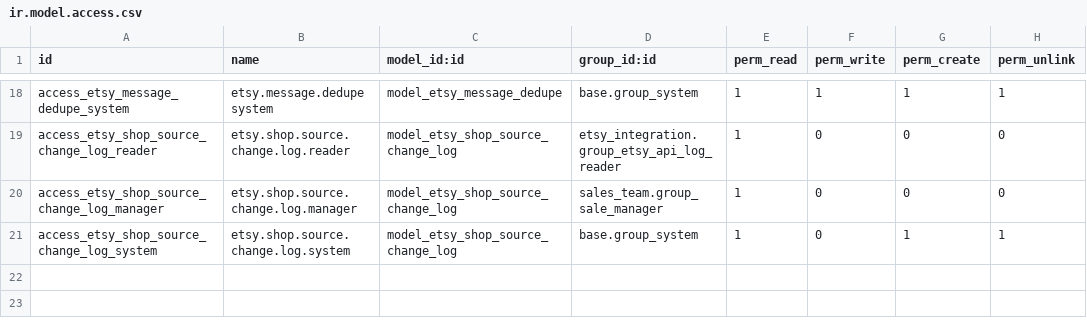
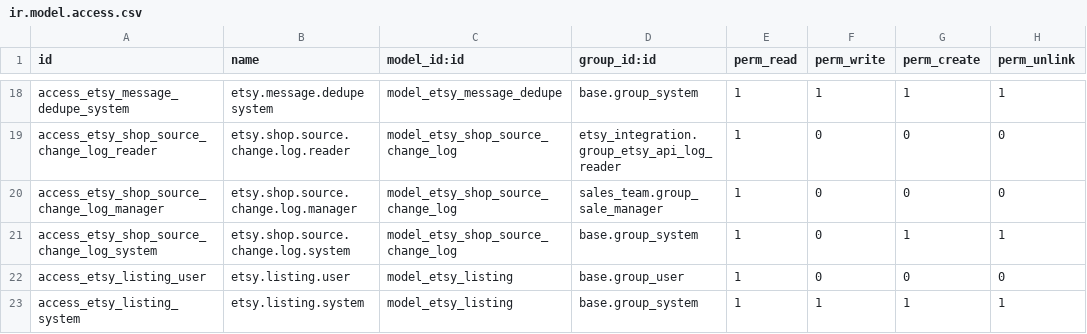
Before and after one commit to baoha-erptek/odoo, a CSV file: custom_addons/etsy_integration/security/ir.model.access.csv, drawn as a sheet; only a part is shown, gaps mark what is left out; the diff names each change by its address in the sheet, - before the commit and + after, or states it on an @@ line.

Commit message:
[etsy_integration] feat(P-LIST-PULL): Etsy listing metadata ingest
Spec 008 Slice 1 (US1) per ADR-013. Read-only listing metadata pull;
variant inventory + SKU mapping are Slice 2 (P-LIST-INV-PULL).

- models/etsy_listing.py: standalone Model (ADR-013, not _inherits),
  soft-delete-absent, C-LIST-001 UNIQUE mirrored in init() raw SQL
  (Odoo 19 made _sql_constraints inert — init() is now sole enforcement)
- services/etsy_listing_adapter.py: paginated fetch (mirrors
  EtsyApiAdapter next_offset idiom), ORM-free, per-call lifecycle
- _cron_sync_listings: 5-min, FR-017 _is_system() gate before side
  effects, active_source='api' filter, per-shop swallow-and-continue
- etsy.api.log audit source='listing_pull' (success + error path)
- ACL: etsy.listing read group_user / write group_system
- cron appended to existing ir_cron_data.xml (house convention vs
  tasks.md T005 new-file — logged in findings)

13 tests (5 Phase-1 DB + 8 Phase-2 ORM) RED->GREEN; full
etsy_integration 512 tests 0 failed/0 error; -u exit 0.
code-reviewer 0 CRITICAL / 1 HIGH (datetime.utcfromtimestamp
deprecation) fixed naive-UTC; security-reviewer APPROVED.
Odoo-19 gotchas surfaced: _sql_constraints inert; groups_id->group_ids.

Tasks: T001-T011. Tracker P-LIST-PULL -> done; findings updated.

```diff
--- a/custom_addons/etsy_integration/security/ir.model.access.csv
+++ b/custom_addons/etsy_integration/security/ir.model.access.csv
+row 22: access_etsy_listing_user | etsy.listing.user | model_etsy_listing | base.group_user | 1 | 0 | 0 | 0
+row 23: access_etsy_listing_system | etsy.listing.system | model_etsy_listing | base.group_system | 1 | 1 | 1 | 1
```
Also changed, not shown: 10 other files.
